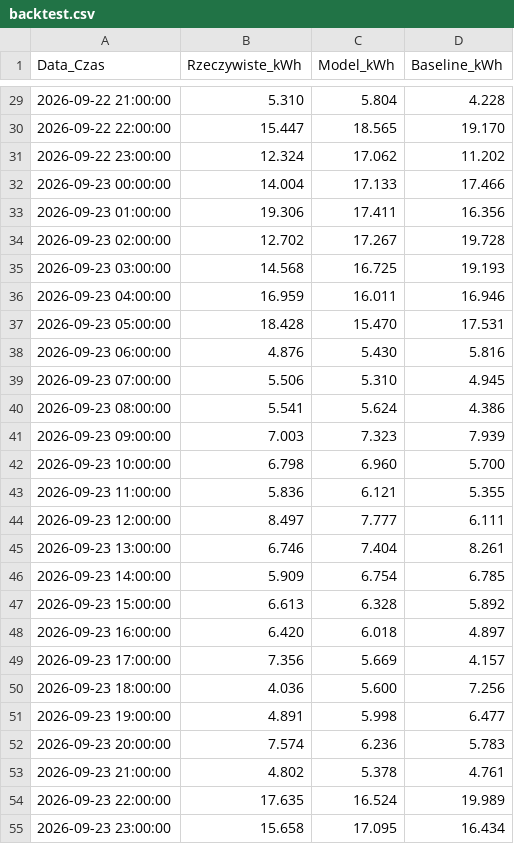
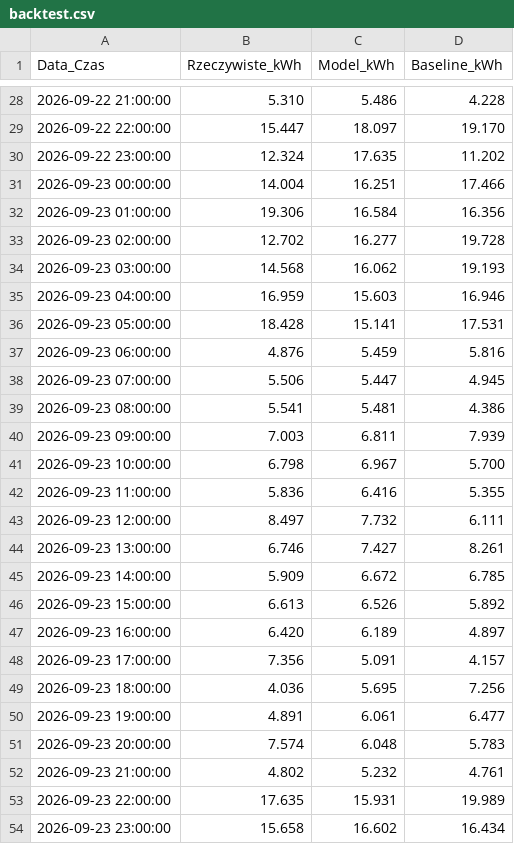
Before and after one commit to kleszczuch/HackoWatt, a CSV file: data/scenario_3/backtest.csv, drawn as a sheet; only a part is shown, gaps mark what is left out; the diff covers the shown part only.

```diff
--- a/data/scenario_3/backtest.csv
+++ b/data/scenario_3/backtest.csv
@@ -29,27 +28,27 @@ Data_Czas,Rzeczywiste_kWh,Model_kWh,Baseline_kWh
-2026-09-22 21:00:00,5.310,5.804,4.228
-2026-09-22 22:00:00,15.447,18.565,19.170
-2026-09-22 23:00:00,12.324,17.062,11.202
-2026-09-23 00:00:00,14.004,17.133,17.466
-2026-09-23 01:00:00,19.306,17.411,16.356
-2026-09-23 02:00:00,12.702,17.267,19.728
-2026-09-23 03:00:00,14.568,16.725,19.193
-2026-09-23 04:00:00,16.959,16.011,16.946
-2026-09-23 05:00:00,18.428,15.470,17.531
-2026-09-23 06:00:00,4.876,5.430,5.816
-2026-09-23 07:00:00,5.506,5.310,4.945
-2026-09-23 08:00:00,5.541,5.624,4.386
-2026-09-23 09:00:00,7.003,7.323,7.939
-2026-09-23 10:00:00,6.798,6.960,5.700
-2026-09-23 11:00:00,5.836,6.121,5.355
-2026-09-23 12:00:00,8.497,7.777,6.111
-2026-09-23 13:00:00,6.746,7.404,8.261
-2026-09-23 14:00:00,5.909,6.754,6.785
-2026-09-23 15:00:00,6.613,6.328,5.892
-2026-09-23 16:00:00,6.420,6.018,4.897
-2026-09-23 17:00:00,7.356,5.669,4.157
-2026-09-23 18:00:00,4.036,5.600,7.256
-2026-09-23 19:00:00,4.891,5.998,6.477
-2026-09-23 20:00:00,7.574,6.236,5.783
-2026-09-23 21:00:00,4.802,5.378,4.761
-2026-09-23 22:00:00,17.635,16.524,19.989
-2026-09-23 23:00:00,15.658,17.095,16.434
+2026-09-22 21:00:00,5.310,5.486,4.228
+2026-09-22 22:00:00,15.447,18.097,19.170
+2026-09-22 23:00:00,12.324,17.635,11.202
+2026-09-23 00:00:00,14.004,16.251,17.466
+2026-09-23 01:00:00,19.306,16.584,16.356
+2026-09-23 02:00:00,12.702,16.277,19.728
+2026-09-23 03:00:00,14.568,16.062,19.193
+2026-09-23 04:00:00,16.959,15.603,16.946
+2026-09-23 05:00:00,18.428,15.141,17.531
+2026-09-23 06:00:00,4.876,5.459,5.816
+2026-09-23 07:00:00,5.506,5.447,4.945
+2026-09-23 08:00:00,5.541,5.481,4.386
+2026-09-23 09:00:00,7.003,6.811,7.939
+2026-09-23 10:00:00,6.798,6.967,5.700
+2026-09-23 11:00:00,5.836,6.416,5.355
+2026-09-23 12:00:00,8.497,7.732,6.111
+2026-09-23 13:00:00,6.746,7.427,8.261
+2026-09-23 14:00:00,5.909,6.672,6.785
+2026-09-23 15:00:00,6.613,6.526,5.892
+2026-09-23 16:00:00,6.420,6.189,4.897
+2026-09-23 17:00:00,7.356,5.091,4.157
+2026-09-23 18:00:00,4.036,5.695,7.256
+2026-09-23 19:00:00,4.891,6.061,6.477
+2026-09-23 20:00:00,7.574,6.048,5.783
+2026-09-23 21:00:00,4.802,5.232,4.761
+2026-09-23 22:00:00,17.635,15.931,19.989
+2026-09-23 23:00:00,15.658,16.602,16.434
```
Also changed, not shown: 1 added row, 1 removed row and 140 edited cells elsewhere in this file, data/scenario_1/backtest.csv, data/scenario_1/historia_zuzycie.csv, 32 other files.
